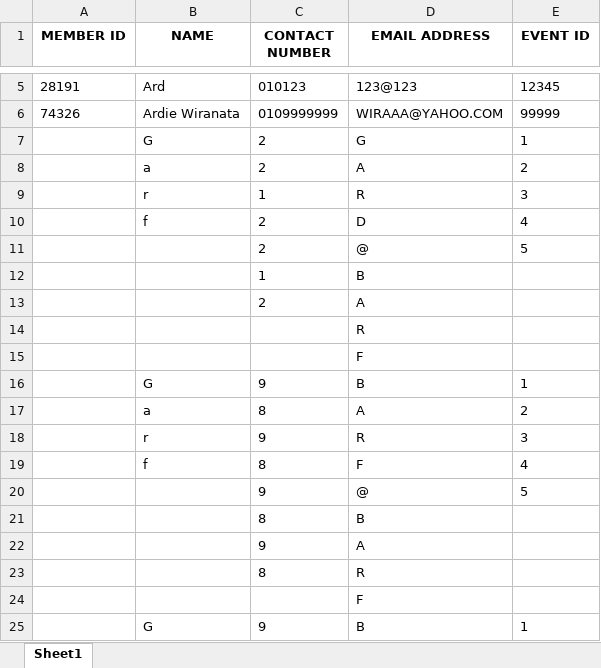
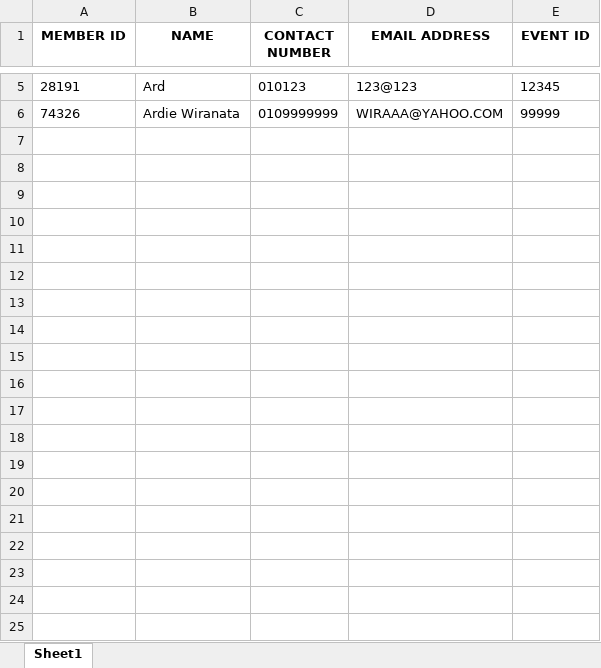
Before and after one commit to ardieMejia/event_management_system, an Excel workbook: Members_Data.xlsx, sheet Sheet1, drawn as a sheet; only a part is shown, gaps mark what is left out; values as stored, in another font and other column widths than the file's, no borders; the diff covers the shown part only; the diff names each change by its address in the sheet, - before the commit and + after, or states it on an @@ line.

```diff
--- a/Members_Data.xlsx (sheet Sheet1)
+++ b/Members_Data.xlsx (sheet Sheet1)
-row 7:  | G | 2 | G | 1
-row 8:  | a | 2 | A | 2
-row 9:  | r | 1 | R | 3
-row 10:  | f | 2 | D | 4
-row 11:  |  | 2 | @ | 5
-row 12:  |  | 1 | B
-row 13:  |  | 2 | A
-row 14:  |  |  | R
-row 15:  |  |  | F
-row 16:  | G | 9 | B | 1
-row 17:  | a | 8 | A | 2
-row 18:  | r | 9 | R | 3
-row 19:  | f | 8 | F | 4
-row 20:  |  | 9 | @ | 5
-row 21:  |  | 8 | B
-row 22:  |  | 9 | A
-row 23:  |  | 8 | R
-row 24:  |  |  | F
-row 25:  | G | 9 | B | 1
```
Also changed, not shown: 17 removed rows elsewhere in this sheet, Events_Data.xlsx, 7 other files.
